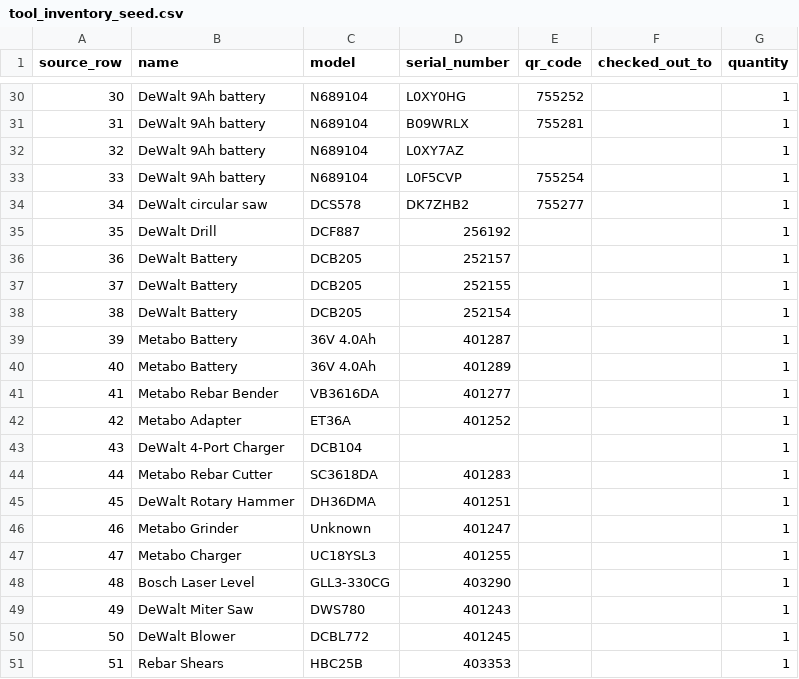
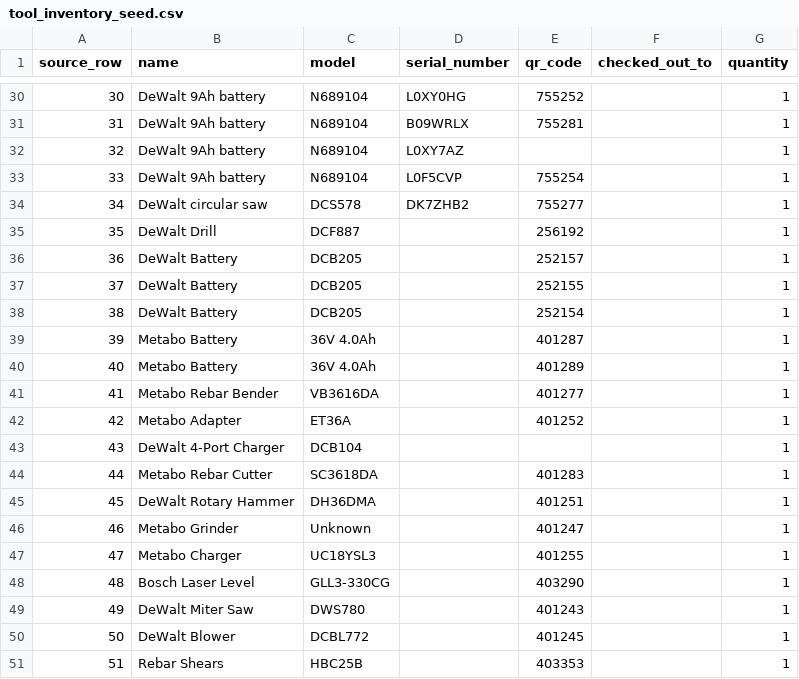
Before and after one commit to Rustyadj/MobileOps, a CSV file: backend/tool_inventory_seed.csv, drawn as a sheet; only a part is shown, gaps mark what is left out; the diff covers the shown part only.

```diff
--- a/backend/tool_inventory_seed.csv
+++ b/backend/tool_inventory_seed.csv
@@ -34,18 +34,18 @@ source_row,name,model,serial_number,qr_code,checked_out_to,quantity
 34,DeWalt circular saw,DCS578,DK7ZHB2,755277,,1
-35,DeWalt Drill,DCF887,256192,,,1
-36,DeWalt Battery,DCB205,252157,,,1
-37,DeWalt Battery,DCB205,252155,,,1
-38,DeWalt Battery,DCB205,252154,,,1
-39,Metabo Battery,36V 4.0Ah,401287,,,1
-40,Metabo Battery,36V 4.0Ah,401289,,,1
-41,Metabo Rebar Bender,VB3616DA,401277,,,1
-42,Metabo Adapter,ET36A,401252,,,1
+35,DeWalt Drill,DCF887,,256192,,1
+36,DeWalt Battery,DCB205,,252157,,1
+37,DeWalt Battery,DCB205,,252155,,1
+38,DeWalt Battery,DCB205,,252154,,1
+39,Metabo Battery,36V 4.0Ah,,401287,,1
+40,Metabo Battery,36V 4.0Ah,,401289,,1
+41,Metabo Rebar Bender,VB3616DA,,401277,,1
+42,Metabo Adapter,ET36A,,401252,,1
 43,DeWalt 4-Port Charger,DCB104,,,,1
-44,Metabo Rebar Cutter,SC3618DA,401283,,,1
-45,DeWalt Rotary Hammer,DH36DMA,401251,,,1
-46,Metabo Grinder,Unknown,401247,,,1
-47,Metabo Charger,UC18YSL3,401255,,,1
-48,Bosch Laser Level,GLL3-330CG,403290,,,1
-49,DeWalt Miter Saw,DWS780,401243,,,1
-50,DeWalt Blower,DCBL772,401245,,,1
-51,Rebar Shears,HBC25B,403353,,,1
+44,Metabo Rebar Cutter,SC3618DA,,401283,,1
+45,DeWalt Rotary Hammer,DH36DMA,,401251,,1
+46,Metabo Grinder,Unknown,,401247,,1
+47,Metabo Charger,UC18YSL3,,401255,,1
+48,Bosch Laser Level,GLL3-330CG,,403290,,1
+49,DeWalt Miter Saw,DWS780,,401243,,1
+50,DeWalt Blower,DCBL772,,401245,,1
+51,Rebar Shears,HBC25B,,403353,,1
```
Also changed, not shown: 2 edited cells elsewhere in this file, 54 other files.
